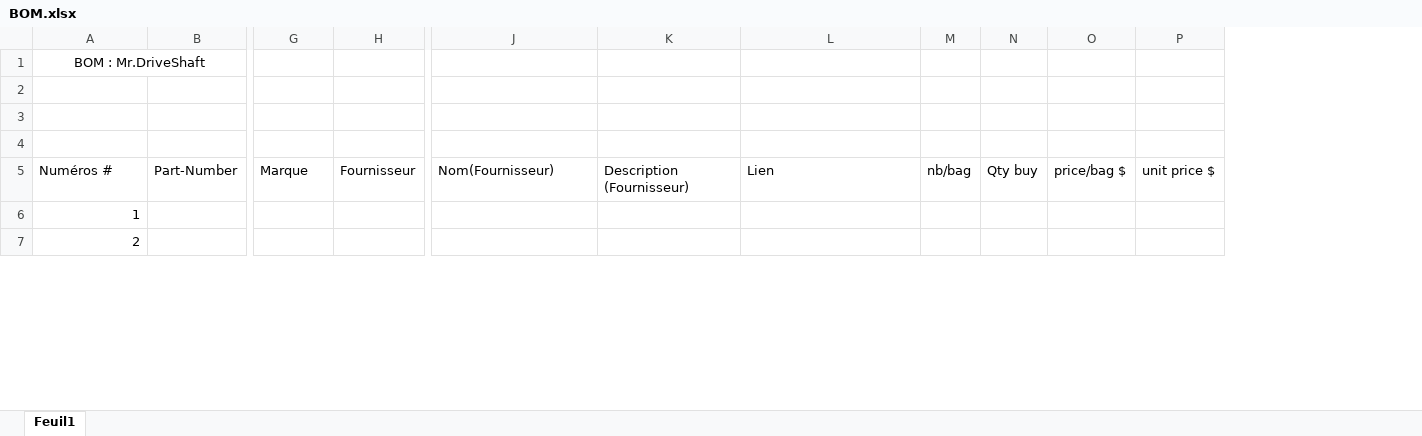
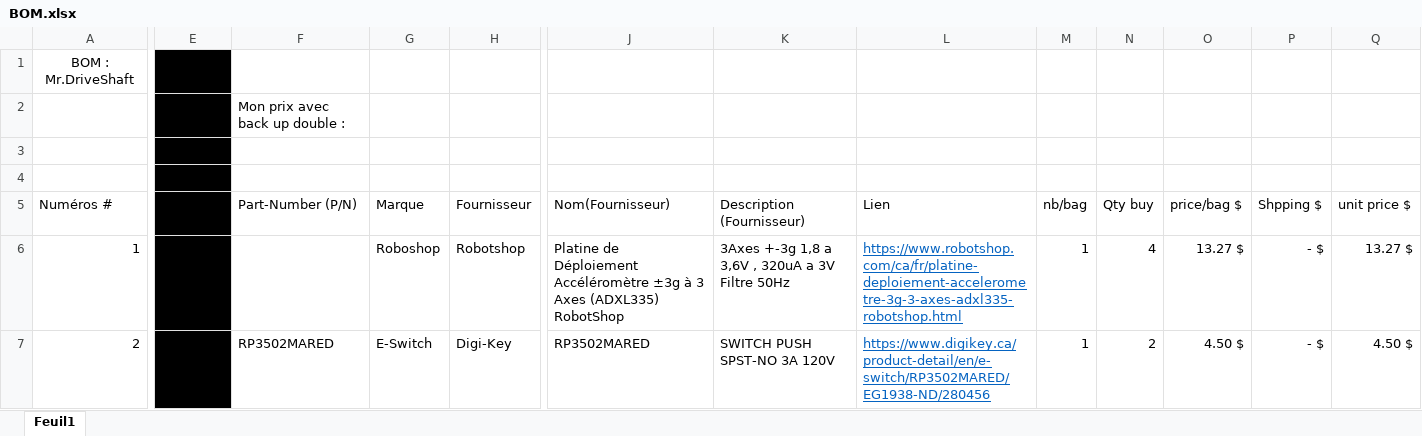
Before and after one commit to xdaroux/Calibration-Machine, an Excel workbook: BOM/BOM.xlsx, sheet Feuil1, drawn as a sheet; only a part is shown, gaps mark what is left out; values as stored, in another font and other column widths than the file's, no borders; table styles not drawn; removed rows and columns are numbered as before the commit, all else as after; rows hold the shown columns only; the diff covers the shown part only; the diff names each change by its address in the sheet, - before the commit and + after, or states it on an @@ line.

Commit message:
Finalisation du BOM

```diff
--- a/BOM/BOM.xlsx (sheet Feuil1)
+++ b/BOM/BOM.xlsx (sheet Feuil1)
-column B (Part-Number), empty
+column E (Colonne1), empty
+column F (Part-Number (P/N)), row 2: Mon prix avec back up double :; row 7: RP3502MARED
+column P (Shpping $), rows 6-7: - $ | - $
-row 2: (empty)
+row 2:  |  | Mon prix avec back up double :
-row 3: (empty)
+row 3: (empty)
-G6 (Marque): (empty)
+G6 (Marque): Roboshop
-H6 (Fournisseur): (empty)
+H6 (Fournisseur): Robotshop
-J6 (Nom(Fournisseur)): (empty)
+J6 (Nom(Fournisseur)): Platine de Déploiement Accéléromètre ±3g à 3 Axes (ADXL335) RobotShop
-K6 (Description (Fournisseur)): (empty)
+K6 (Description (Fournisseur)): 3Axes +-3g 1,8 a 3,6V , 320uA a 3V Filtre 50Hz
-L6 (Lien): (empty)
+L6 (Lien): https://www.robotshop.com/ca/fr/platine-deploiement-accelerometre-3g-3-axes-adxl335-robotshop.html
-M6:M7 (nb/bag): (empty)
+M6:M7 (nb/bag): 1
-N6 (Qty buy): (empty)
+N6 (Qty buy): 4
-O6 (price/bag $): (empty)
+O6 (price/bag $): 13.27 $
-Q6 (unit price $): (empty)
+Q6 (unit price $): 13.27 $
-G7 (Marque): (empty)
+G7 (Marque): E-Switch
-H7 (Fournisseur): (empty)
+H7 (Fournisseur): Digi-Key
-J7 (Nom(Fournisseur)): (empty)
+J7 (Nom(Fournisseur)): RP3502MARED
-K7 (Description (Fournisseur)): (empty)
+K7 (Description (Fournisseur)): SWITCH PUSH SPST-NO 3A 120V
-L7 (Lien): (empty)
+L7 (Lien): https://www.digikey.ca/product-detail/en/e-switch/RP3502MARED/EG1938-ND/280456
-N7 (Qty buy): (empty)
+N7 (Qty buy): 2
-O7 (price/bag $): (empty)
+O7 (price/bag $): 4.50 $
-Q7 (unit price $): (empty)
+Q7 (unit price $): 4.50 $
```
Also changed, not shown: 1 removed column, 155 edited cells and cell formats elsewhere in this sheet.
